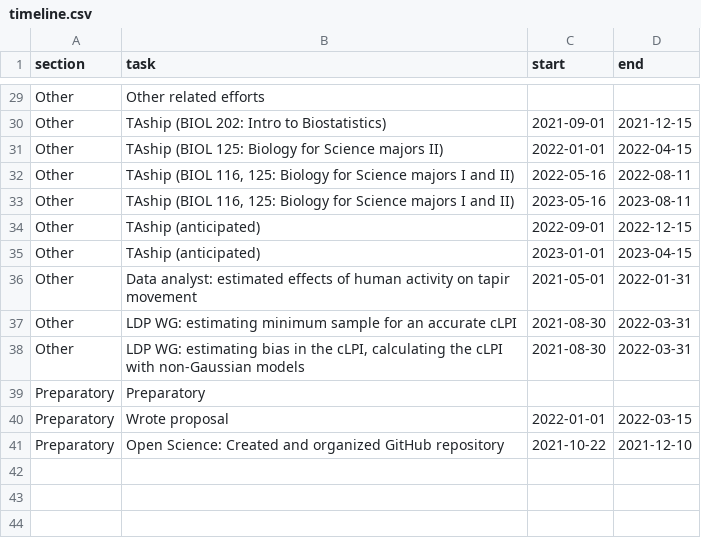
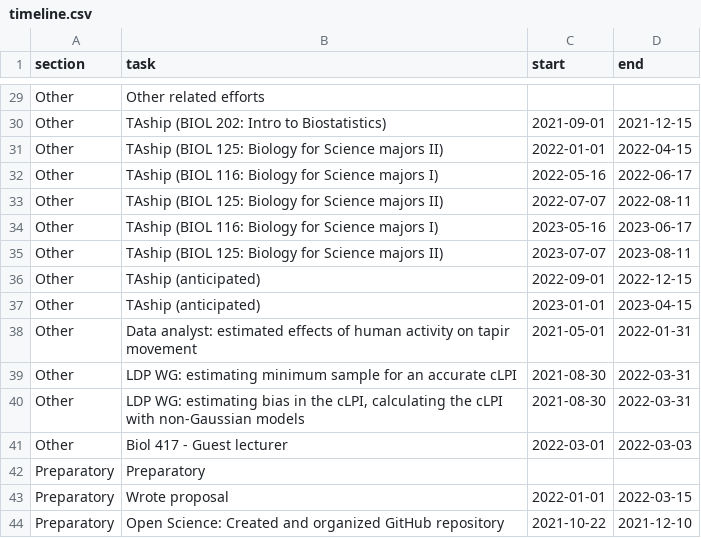
Before and after one commit to StefanoMezzini/hr-environ-stoch-phd, a CSV file: writing/thesis/timeline.csv, drawn as a sheet; only a part is shown, gaps mark what is left out.

Commit message:
added guest lecture; split summer TA positions

```diff
--- a/writing/thesis/timeline.csv
+++ b/writing/thesis/timeline.csv
@@ -31,4 +31,6 @@ Other,TAship (BIOL 202: Intro to Biostatistics),2021-09-01,2021-12-15
 Other,TAship (BIOL 125: Biology for Science majors II),2022-01-01,2022-04-15
-Other,"TAship (BIOL 116, 125: Biology for Science majors I and II)",2022-05-16,2022-08-11
-Other,"TAship (BIOL 116, 125: Biology for Science majors I and II)",2023-05-16,2023-08-11
+Other,TAship (BIOL 116: Biology for Science majors I),2022-05-16,2022-06-17
+Other,TAship (BIOL 125: Biology for Science majors II),2022-07-07,2022-08-11
+Other,TAship (BIOL 116: Biology for Science majors I),2023-05-16,2023-06-17
+Other,TAship (BIOL 125: Biology for Science majors II),2023-07-07,2023-08-11
 Other,TAship (anticipated),2022-09-01,2022-12-15
@@ -38,2 +40,3 @@ Other,LDP WG: estimating minimum sample for an accurate cLPI,2021-08-30,2022-03-
 Other,"LDP WG: estimating bias in the cLPI, calculating the cLPI with non-Gaussian models",2021-08-30,2022-03-31
+Other,Biol 417 - Guest lecturer,2022-03-01,2022-03-03
 Preparatory,Preparatory,,
```
Also changed, not shown: 1 other file.
